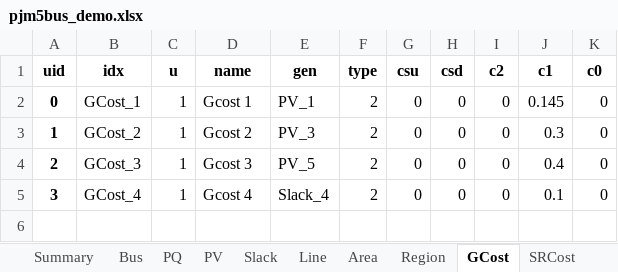
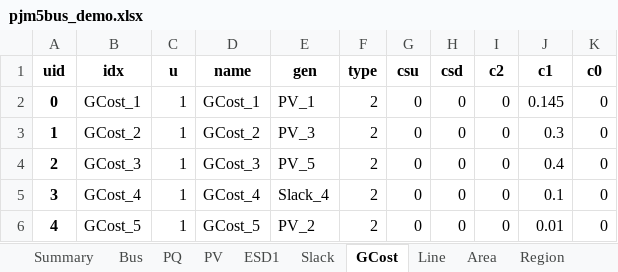
Before and after one commit to CURENT/ams, an Excel workbook: ams/cases/5bus/pjm5bus_demo.xlsx, sheet GCost, drawn as a sheet; values as stored, in another font and other column widths than the file's, no borders; the diff names each change by its address in the sheet, - before the commit and + after, or states it on an @@ line.

```diff
--- a/ams/cases/5bus/pjm5bus_demo.xlsx (sheet GCost)
+++ b/ams/cases/5bus/pjm5bus_demo.xlsx (sheet GCost)
+sheet tab: ESD1
@@ sheet tab order changed: Summary | Bus | PQ | PV | ESD1 | Slack | GCost | Line | Area | Region @@
-D2 (name): Gcost 1
+D2 (name): GCost_1
-D3 (name): Gcost 2
+D3 (name): GCost_2
-D4 (name): Gcost 3
+D4 (name): GCost_3
-D5 (name): Gcost 4
+D5 (name): GCost_4
+row 6: 4 | GCost_5 | 1 | GCost_5 | PV_2 | 2 | 0 | 0 | 0 | 0.01 | 0
```
Also changed, not shown: sheet PV, sheet Line, sheet EDTSlot, sheet UCTSlot, sheet SFRCost, sheet Bus, 6 more sheets.
